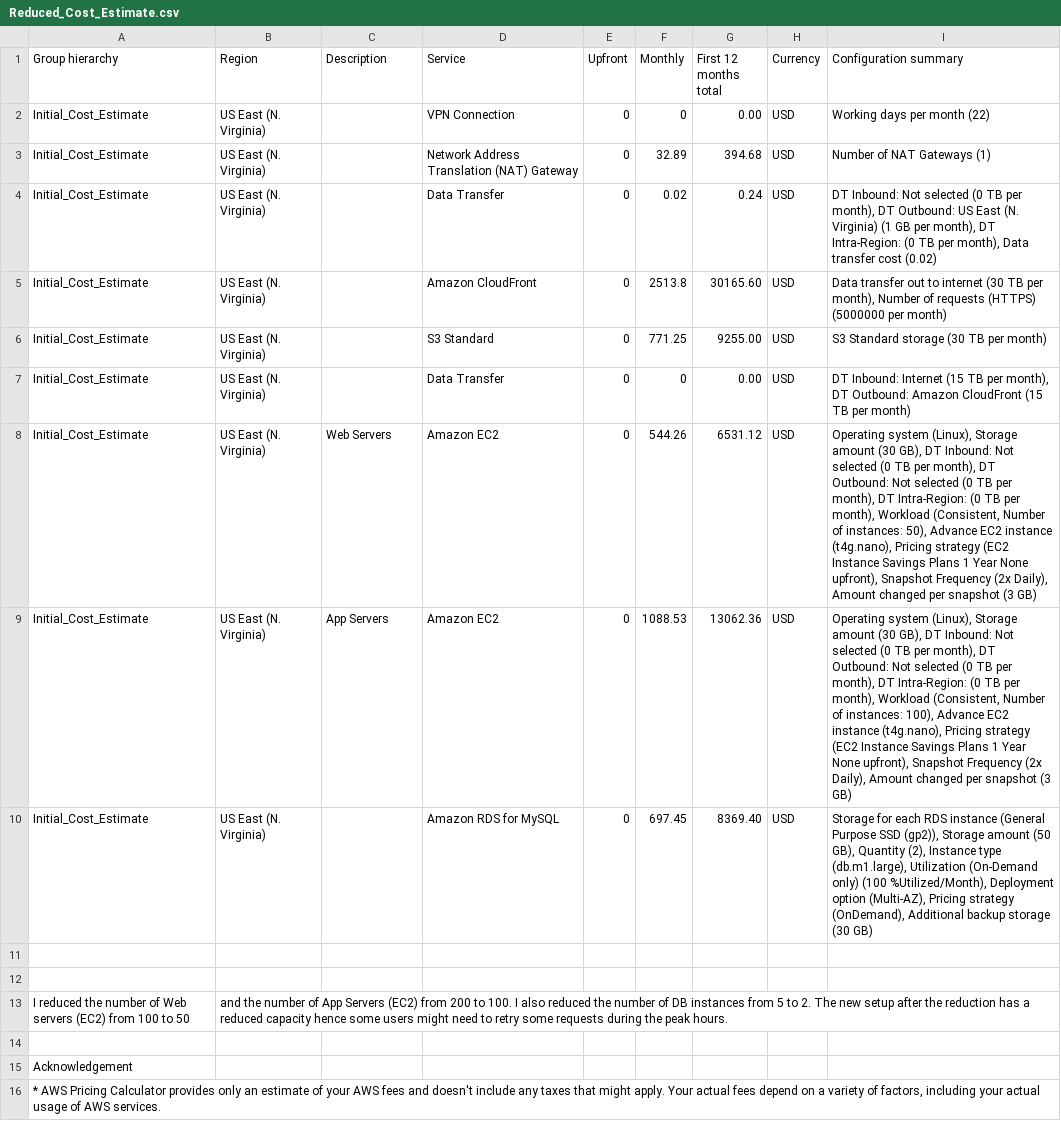
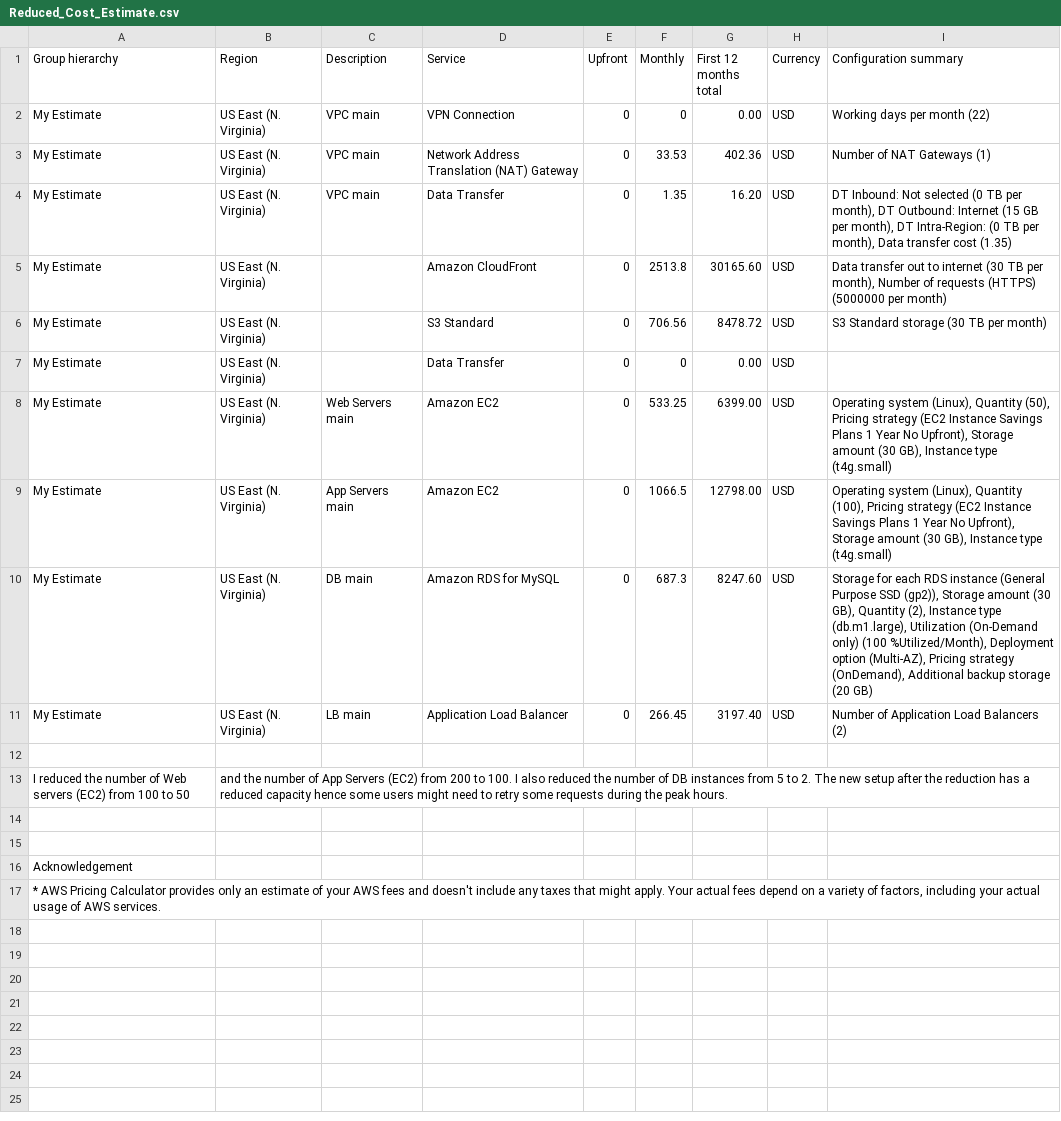
Before and after one commit to JiamingKe/AWS-Cloud-Architect-Coursework2, a CSV file: Reduced_Cost_Estimate.csv, drawn as a sheet.

```diff
--- a/Reduced_Cost_Estimate.csv
+++ b/Reduced_Cost_Estimate.csv
@@ -1,14 +1,15 @@
 Group hierarchy,Region,Description,Service,Upfront,Monthly,First 12 months total,Currency,Configuration summary
-Initial_Cost_Estimate,US East (N. Virginia),,VPN Connection,0,0,0.00,USD,Working days per month (22)
-Initial_Cost_Estimate,US East (N. Virginia),,Network Address Translation (NAT) Gateway,0,32.89,394.68,USD,Number of NAT Gateways (1)
-Initial_Cost_Estimate,US East (N. Virginia),,Data Transfer,0,0.02,0.24,USD,"DT Inbound: Not selected (0 TB per month), DT Outbound: US East (N. Virginia) (1 GB per month), DT Intra-Region: (0 TB per month), Data transfer cost (0.02)"
-Initial_Cost_Estimate,US East (N. Virginia),,Amazon CloudFront,0,2513.8,30165.60,USD,"Data transfer out to internet (30 TB per month), Number of requests (HTTPS) (5000000 per month)"
-Initial_Cost_Estimate,US East (N. Virginia),,S3 Standard,0,771.25,9255.00,USD,S3 Standard storage (30 TB per month)
-Initial_Cost_Estimate,US East (N. Virginia),,Data Transfer,0,0,0.00,USD,"DT Inbound: Internet (15 TB per month), DT Outbound: Amazon CloudFront (15 TB per month)"
-Initial_Cost_Estimate,US East (N. Virginia),Web Servers,Amazon EC2,0,544.26,6531.12,USD,"Operating system (Linux), Storage amount (30 GB), DT Inbound: Not selected (0 TB per month), DT Outbound: Not selected (0 TB per month), DT Intra-Region: (0 TB per month), Workload (Consistent, Number of instances: 50), Advance EC2 instance (t4g.nano), Pricing strategy (EC2 Instance Savings Plans 1 Year  None upfront), Snapshot Frequency (2x Daily), Amount changed per snapshot (3 GB)"
-Initial_Cost_Estimate,US East (N. Virginia),App Servers,Amazon EC2,0,1088.53,13062.36,USD,"Operating system (Linux), Storage amount (30 GB), DT Inbound: Not selected (0 TB per month), DT Outbound: Not selected (0 TB per month), DT Intra-Region: (0 TB per month), Workload (Consistent, Number of instances: 100), Advance EC2 instance (t4g.nano), Pricing strategy (EC2 Instance Savings Plans 1 Year  None upfront), Snapshot Frequency (2x Daily), Amount changed per snapshot (3 GB)"
-Initial_Cost_Estimate,US East (N. Virginia),,Amazon RDS for MySQL,0,697.45,8369.40,USD,"Storage for each RDS instance (General Purpose SSD (gp2)), Storage amount (50 GB), Quantity (2), Instance type (db.m1.large), Utilization (On-Demand only) (100 %Utilized/Month), Deployment option (Multi-AZ), Pricing strategy (OnDemand), Additional backup storage (30 GB)"
-
+My Estimate,US East (N. Virginia),VPC main,VPN Connection,0,0,0.00,USD,Working days per month (22)
+My Estimate,US East (N. Virginia),VPC main,Network Address Translation (NAT) Gateway,0,33.53,402.36,USD,Number of NAT Gateways (1)
+My Estimate,US East (N. Virginia),VPC main,Data Transfer,0,1.35,16.20,USD,"DT Inbound: Not selected (0 TB per month), DT Outbound: Internet (15 GB per month), DT Intra-Region: (0 TB per month), Data transfer cost (1.35)"
+My Estimate,US East (N. Virginia),,Amazon CloudFront,0,2513.8,30165.60,USD,"Data transfer out to internet (30 TB per month), Number of requests (HTTPS) (5000000 per month)"
+My Estimate,US East (N. Virginia),,S3 Standard,0,706.56,8478.72,USD,S3 Standard storage (30 TB per month)
+My Estimate,US East (N. Virginia),,Data Transfer,0,0,0.00,USD,
+My Estimate,US East (N. Virginia),Web Servers main,Amazon EC2,0,533.25,6399.00,USD,"Operating system (Linux), Quantity (50), Pricing strategy (EC2 Instance Savings Plans 1 Year No Upfront), Storage amount (30 GB), Instance type (t4g.small)"
+My Estimate,US East (N. Virginia),App Servers main,Amazon EC2,0,1066.5,12798.00,USD,"Operating system (Linux), Quantity (100), Pricing strategy (EC2 Instance Savings Plans 1 Year No Upfront), Storage amount (30 GB), Instance type (t4g.small)"
+My Estimate,US East (N. Virginia),DB main,Amazon RDS for MySQL,0,687.3,8247.60,USD,"Storage for each RDS instance (General Purpose SSD (gp2)), Storage amount (30 GB), Quantity (2), Instance type (db.m1.large), Utilization (On-Demand only) (100 %Utilized/Month), Deployment option (Multi-AZ), Pricing strategy (OnDemand), Additional backup storage (20 GB)"
+My Estimate,US East (N. Virginia),LB main,Application Load Balancer,0,266.45,3197.40,USD,Number of Application Load Balancers (2)
 
 I reduced the number of Web servers (EC2) from 100 to 50, and the number of App Servers (EC2) from 200 to 100. I also reduced the number of DB instances from 5 to 2. The new setup after the reduction has a reduced capacity hence some users might need to retry some requests during the peak hours.
+
 
```
Also changed, not shown: Increased_Cost Estimate.csv, Initial_Cost_Estimate.csv, 1 other file.
